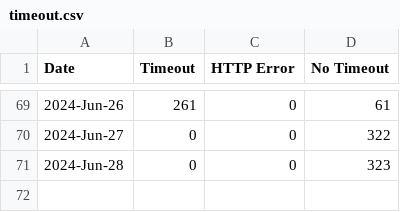
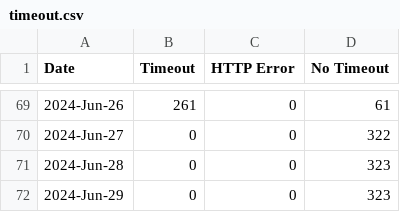
Before and after one commit to lgdd/liferay-dxp-releases, a CSV file: timeout.csv, drawn as a sheet; only a part is shown, gaps mark what is left out; the diff names each change by its address in the sheet, - before the commit and + after, or states it on an @@ line.

```diff
--- a/timeout.csv
+++ b/timeout.csv
+row 72: 2024-Jun-29 | 0 | 0 | 323
```
Also changed, not shown: 1 other file.
